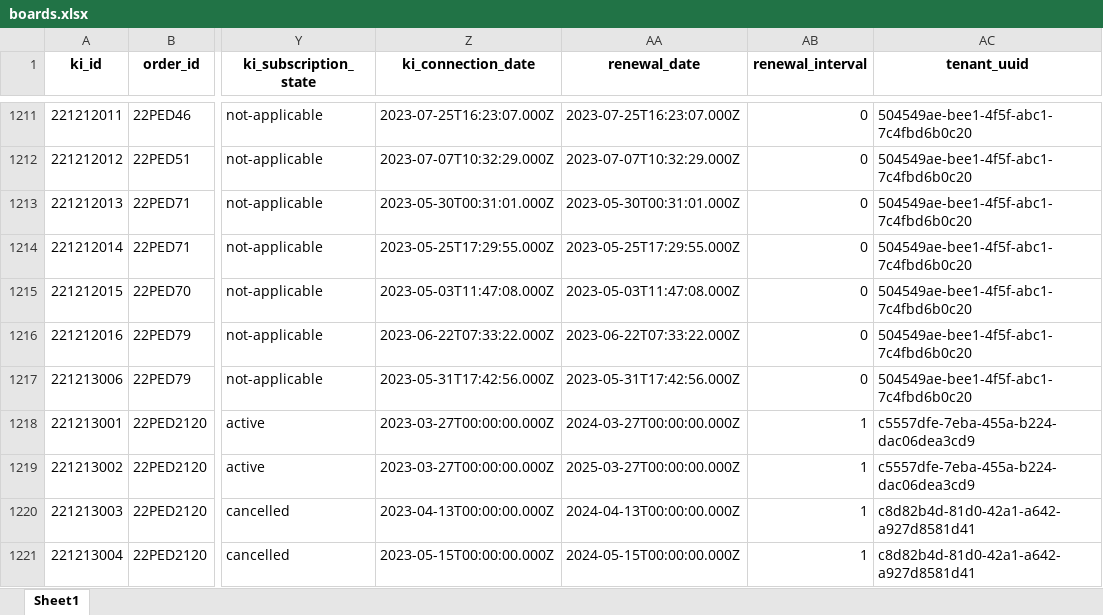
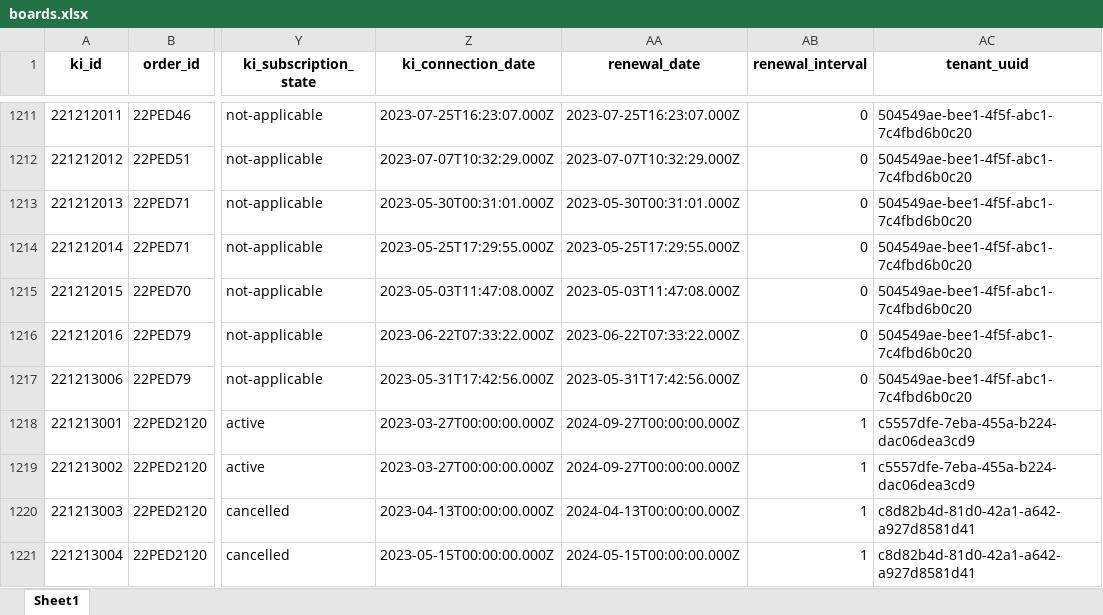
Before and after one commit to Samael312/dash_kicore, an Excel workbook: boards.xlsx, sheet Sheet1, drawn as a sheet; only a part is shown, gaps mark what is left out; values as stored, in another font and other column widths than the file's, no borders; the diff covers the shown part only; the diff names each change by its address in the sheet, - before the commit and + after, or states it on an @@ line.

```diff
--- a/boards.xlsx (sheet Sheet1)
+++ b/boards.xlsx (sheet Sheet1)
-AA1218 (renewal_date): 2024-03-27T00:00:00.000Z
+AA1218 (renewal_date): 2024-09-27T00:00:00.000Z
-AA1219 (renewal_date): 2025-03-27T00:00:00.000Z
+AA1219 (renewal_date): 2024-09-27T00:00:00.000Z
```
Also changed, not shown: 16 added rows and 53 edited cells elsewhere in this sheet, info.xlsx, kiwi.xlsx, 9 other files.
